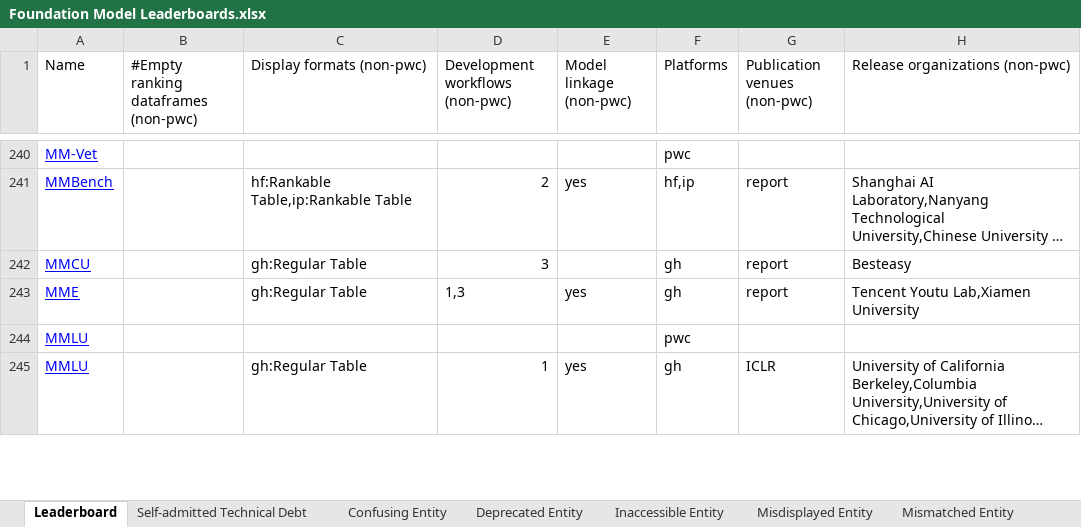
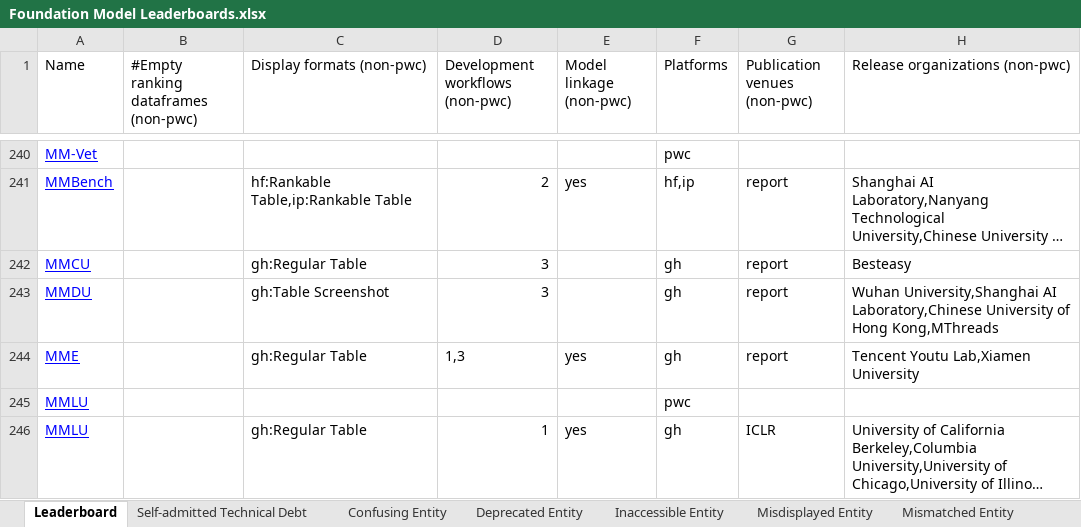
Before and after one commit to zhimin-z/Foundation-Model-Leaderboard-Survey, an Excel workbook: meta/Foundation Model Leaderboards.xlsx, sheet Leaderboard, drawn as a sheet; only a part is shown, gaps mark what is left out; long unchanged cells end in …; values as stored, in another font and other column widths than the file's, no borders; charts and pictures not drawn; the diff names each change by its address in the sheet, - before the commit and + after, or states it on an @@ line.

```diff
--- a/meta/Foundation Model Leaderboards.xlsx (sheet Leaderboard)
+++ b/meta/Foundation Model Leaderboards.xlsx (sheet Leaderboard)
+row 243: MMDU |  | gh:Table Screenshot | 3 |  | gh | report | Wuhan University,Shanghai AI Laboratory,Chinese University of Hong Kong,MThreads
```
Also changed, not shown: 4 other files.
